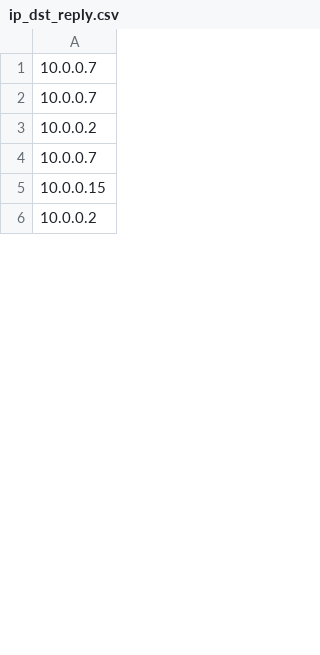
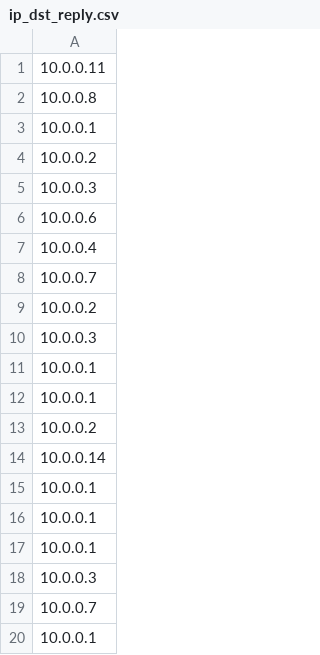
Before and after one commit to xuanPhuc-1/MITM-Detection, a CSV file: ARP_data/ip_dst_reply.csv, drawn as a sheet; only a part is shown; the shorter side is filled out with more unchanged rows; the diff covers the shown part only.

```diff
--- a/ARP_data/ip_dst_reply.csv
+++ b/ARP_data/ip_dst_reply.csv
@@ -1,5 +1,20 @@
-10.0.0.7,
+10.0.0.11,
+10.0.0.8,
+10.0.0.1,
+10.0.0.2,
+10.0.0.3,
+10.0.0.6,
+10.0.0.4,
 10.0.0.7,
 10.0.0.2,
+10.0.0.3,
+10.0.0.1,
+10.0.0.1,
+10.0.0.2,
+10.0.0.14,
+10.0.0.1,
+10.0.0.1,
+10.0.0.1,
+10.0.0.3,
 10.0.0.7,
-10.0.0.15,
+10.0.0.1,
```
Also changed, not shown: 31 added rows, 17 removed rows, 12 moved rows and 7 edited cells elsewhere in this file, ARP_data/eth_src_reply.csv, data/ethdst.csv, 14 other files.
